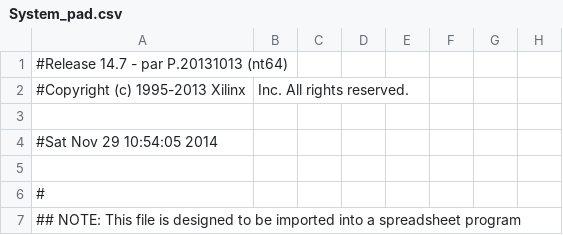
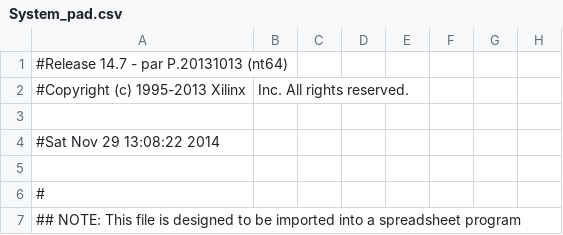
Before and after one commit to tjgray04/ECE3710, a CSV file: Titan/Processor/Processor_Titan/System_pad.csv, drawn as a sheet; only a part is shown; the diff names each change by its address in the sheet, - before the commit and + after, or states it on an @@ line.

```diff
--- a/Titan/Processor/Processor_Titan/System_pad.csv
+++ b/Titan/Processor/Processor_Titan/System_pad.csv
-A4: #Sat Nov 29 10:54:05 2014
+A4: #Sat Nov 29 13:08:22 2014
```
Also changed, not shown: 44 other files.
